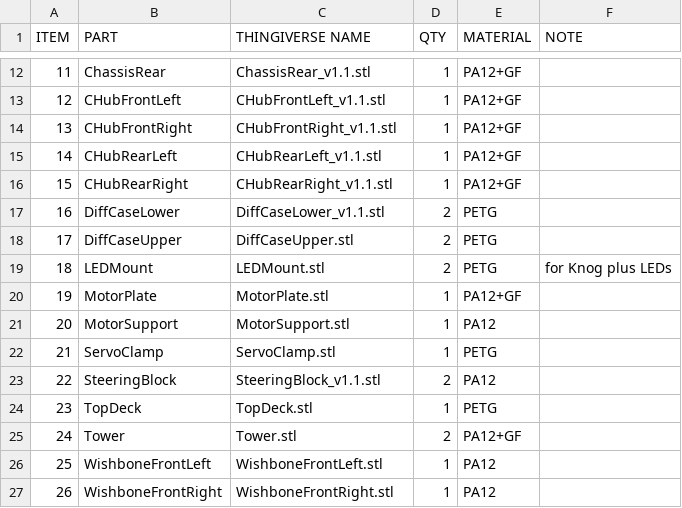
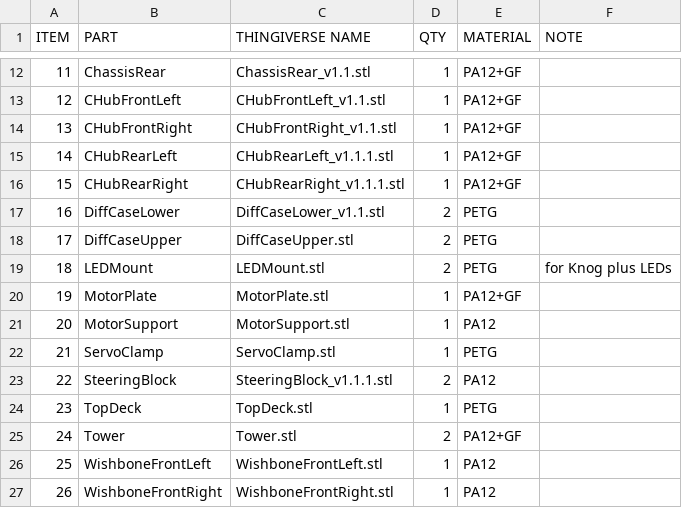
Before and after one commit to robaki-dev/robak, a CSV file: 3DPartsList.csv, drawn as a sheet; only a part is shown, gaps mark what is left out.

```diff
--- a/3DPartsList.csv
+++ b/3DPartsList.csv
@@ -14,4 +14,4 @@ ITEM,PART,THINGIVERSE NAME,QTY,MATERIAL,NOTE
 13,CHubFrontRight,CHubFrontRight_v1.1.stl,1,PA12+GF,
-14,CHubRearLeft,CHubRearLeft_v1.1.stl,1,PA12+GF,
-15,CHubRearRight,CHubRearRight_v1.1.stl,1,PA12+GF,
+14,CHubRearLeft,CHubRearLeft_v1.1.1.stl,1,PA12+GF,
+15,CHubRearRight,CHubRearRight_v1.1.1.stl,1,PA12+GF,
 16,DiffCaseLower,DiffCaseLower_v1.1.stl,2,PETG,
@@ -22,3 +22,3 @@ ITEM,PART,THINGIVERSE NAME,QTY,MATERIAL,NOTE
 21,ServoClamp,ServoClamp.stl,1,PETG,
-22,SteeringBlock,SteeringBlock_v1.1.stl,2,PA12,
+22,SteeringBlock,SteeringBlock_v1.1.1.stl,2,PA12,
 23,TopDeck,TopDeck.stl,1,PETG,
```
Also changed, not shown: 1 other file.
